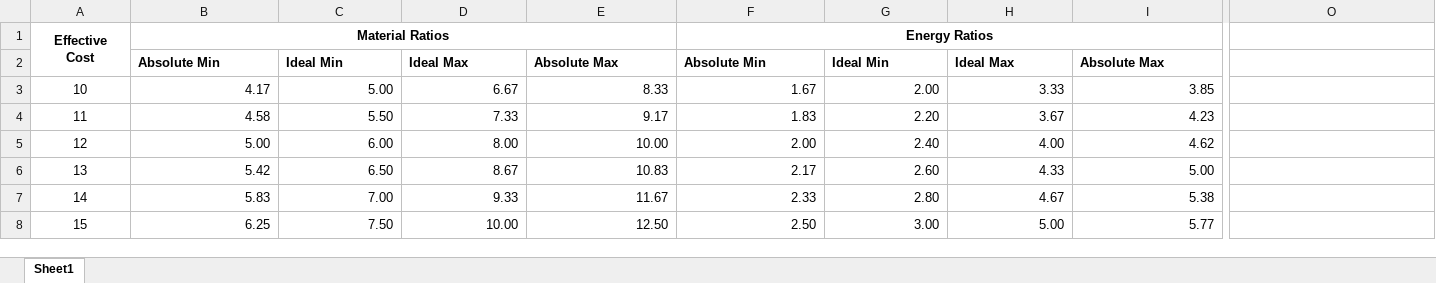
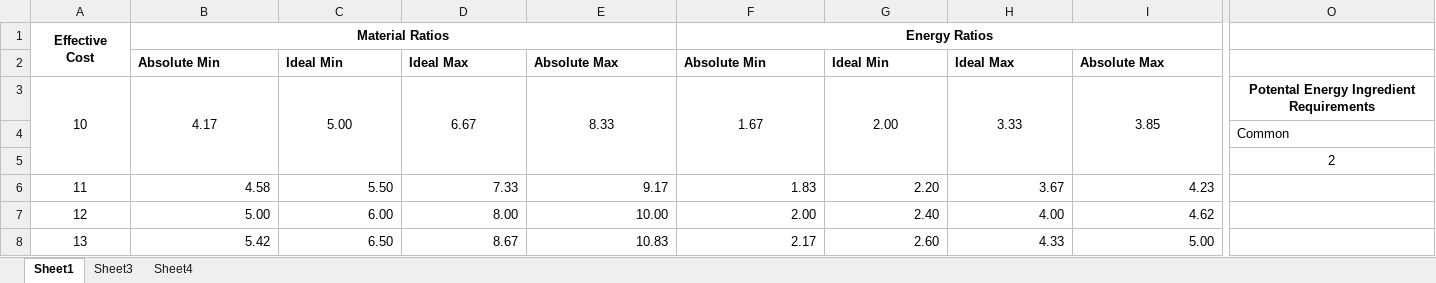
Before and after one commit to HankSnouwaert/DnD-Homebrew, an Excel workbook: ItemCrafting/Custom Effect Price Ranges.xlsx, sheet Sheet1, drawn as a sheet; only a part is shown, gaps mark what is left out; the shorter side is filled out with more unchanged rows; values as stored, in another font and other column widths than the file's, no borders; conditional formats not drawn; rows hold the shown columns only; the diff covers the shown part only; the diff names each change by its address in the sheet, - before the commit and + after, or states it on an @@ line.

```diff
--- a/ItemCrafting/Custom Effect Price Ranges.xlsx (sheet Sheet1)
+++ b/ItemCrafting/Custom Effect Price Ranges.xlsx (sheet Sheet1)
+sheet tab: Sheet3
+sheet tab: Sheet4
+A3:A5 merged
-B3:I3 alignment: right
+B3:I3 alignment: center
+B3:B5 merged
+C3:C5 merged
+D3:D5 merged
+E3:E5 merged
+F3:F5 merged
+G3:G5 merged
+H3:H5 merged
+I3:I5 merged
-O3: (empty)
+O3: Potental Energy Ingredient Requirements
+O3:P3 merged
+row 4:  |  |  |  |  |  |  |  |  | Common
+row 5:  |  |  |  |  |  |  |  |  | 2
```
Also changed, not shown: 1 edited cell and merged cells elsewhere in this sheet, formulas that keep their value.
